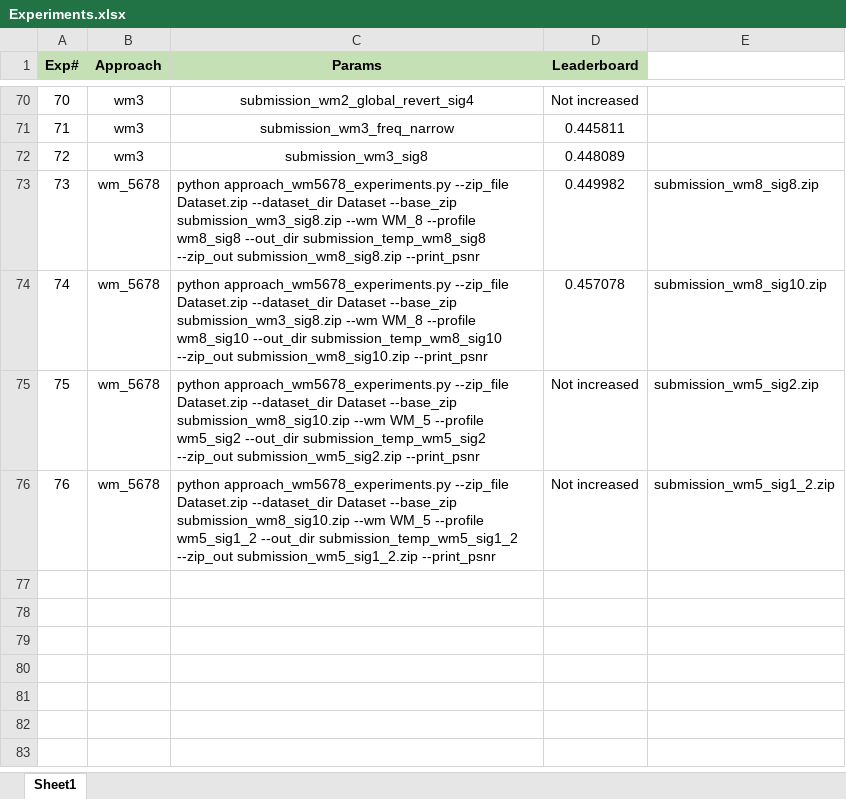
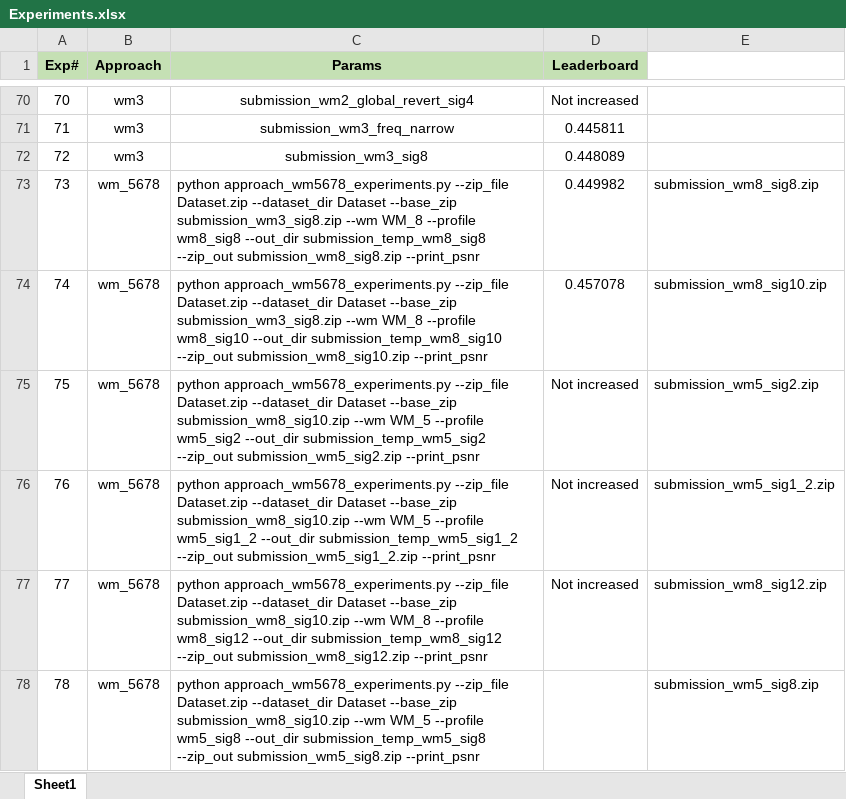
Before and after one commit to UsamaI000/tml2026-team_XLIII-assignment_4, an Excel workbook: Experiments.xlsx, sheet Sheet1, drawn as a sheet; only a part is shown, gaps mark what is left out; values as stored, in another font and other column widths than the file's, no borders; the diff names each change by its address in the sheet, - before the commit and + after, or states it on an @@ line.

```diff
--- a/Experiments.xlsx (sheet Sheet1)
+++ b/Experiments.xlsx (sheet Sheet1)
+row 77: 77 | wm_5678 | python approach_wm5678_experiments.py --zip_file Dataset.zip --dataset_dir Dataset --base_zip submission_wm8_sig10.zip --wm WM_8 --profile wm8_sig12 --out_dir submission_temp_wm8_sig12 --zip_out submission_wm8_sig12.zip --print_psnr | Not increased | submission_wm8_sig12.zip
+row 78: 78 | wm_5678 | python approach_wm5678_experiments.py --zip_file Dataset.zip --dataset_dir Dataset --base_zip submission_wm8_sig10.zip --wm WM_5 --profile wm5_sig8 --out_dir submission_temp_wm5_sig8 --zip_out submission_wm5_sig8.zip --print_psnr |  | submission_wm5_sig8.zip
```
Also changed, not shown: 2 other files.
